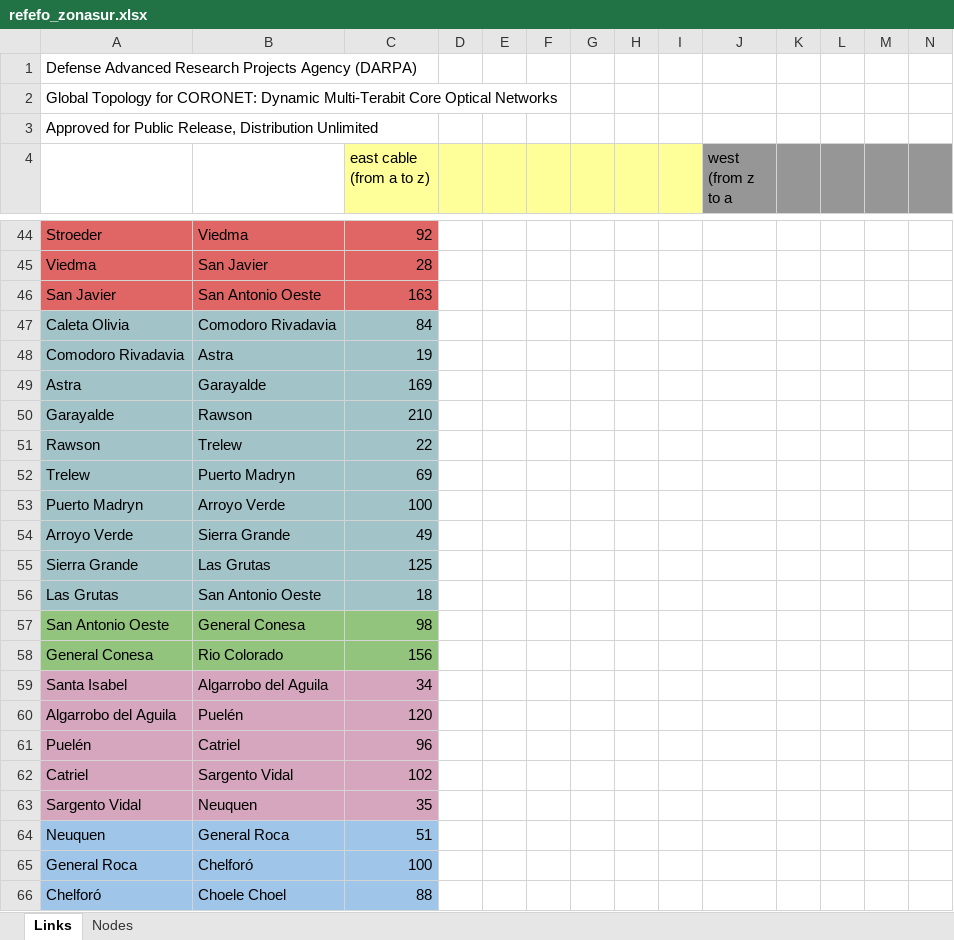
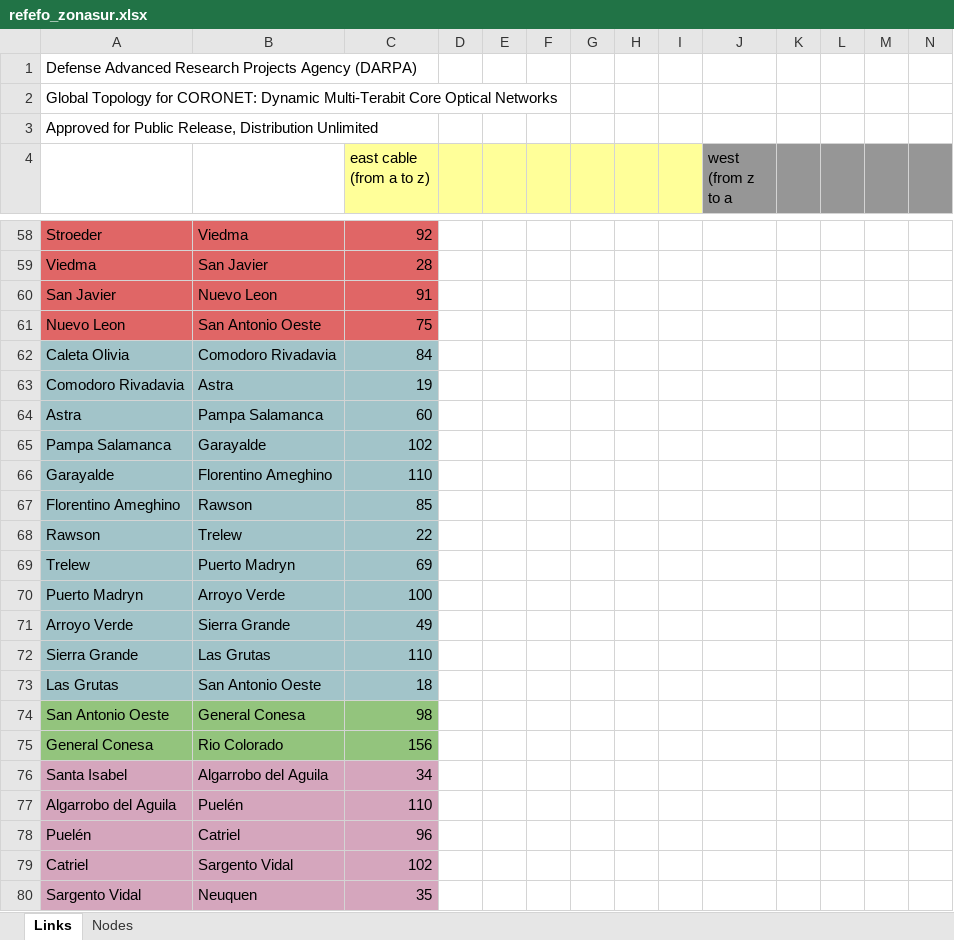
Before and after one commit to lambrese/refefo_zona_sur, an Excel workbook: refefo_zonasur.xlsx, sheet Links, drawn as a sheet; only a part is shown, gaps mark what is left out; the shorter side is filled out with more unchanged rows; values as stored, in another font and other column widths than the file's, no borders; charts and pictures not drawn; addresses are those after the commit; rows hold the shown columns only; the diff covers the shown part only; the diff names each change by its address in the sheet, - before the commit and + after, or states it on an @@ line.

```diff
--- a/refefo_zonasur.xlsx (sheet Links)
+++ b/refefo_zonasur.xlsx (sheet Links)
-B60: San Antonio Oeste
+B60: Nuevo Leon
-C60 (east cable (from a to z)): 163
+C60 (east cable (from a to z)): 91
+row 61: Nuevo Leon | San Antonio Oeste | 75
-B64: Garayalde
+B64: Pampa Salamanca
-C64 (east cable (from a to z)): 169
+C64 (east cable (from a to z)): 60
+row 65: Pampa Salamanca | Garayalde | 102
-B66: Rawson
+B66: Florentino Ameghino
-C66 (east cable (from a to z)): 210
+C66 (east cable (from a to z)): 110
+row 67: Florentino Ameghino | Rawson | 85
-C72 (east cable (from a to z)): 125
+C72 (east cable (from a to z)): 110
-C77 (east cable (from a to z)): 120
+C77 (east cable (from a to z)): 110
```
Also changed, not shown: 15 added rows and 29 edited cells elsewhere in this sheet, sheet Nodes.
